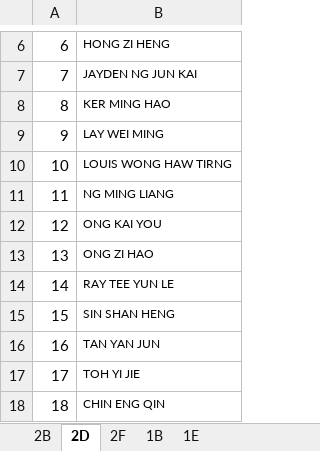
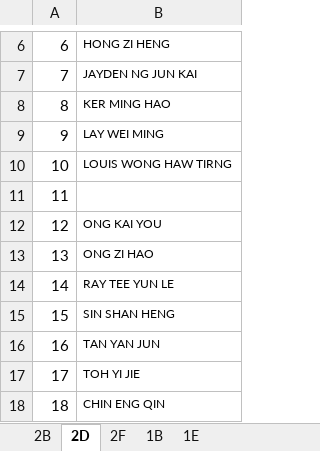
Before and after one commit to kw1983-maker/Pupils-tracker, an Excel workbook: pupils-tracker/docs/References/namelist.xlsx, sheet 2D, drawn as a sheet; only a part is shown, gaps mark what is left out; values as stored, in another font and other column widths than the file's, no borders; the diff names each change by its address in the sheet, - before the commit and + after, or states it on an @@ line.

```diff
--- a/pupils-tracker/docs/References/namelist.xlsx (sheet 2D)
+++ b/pupils-tracker/docs/References/namelist.xlsx (sheet 2D)
-B11: NG MING LIANG
+B11: (empty)
```
Also changed, not shown: pupils-tracker/docs/References/Lesson plan info.xlsx, 4 other files.
